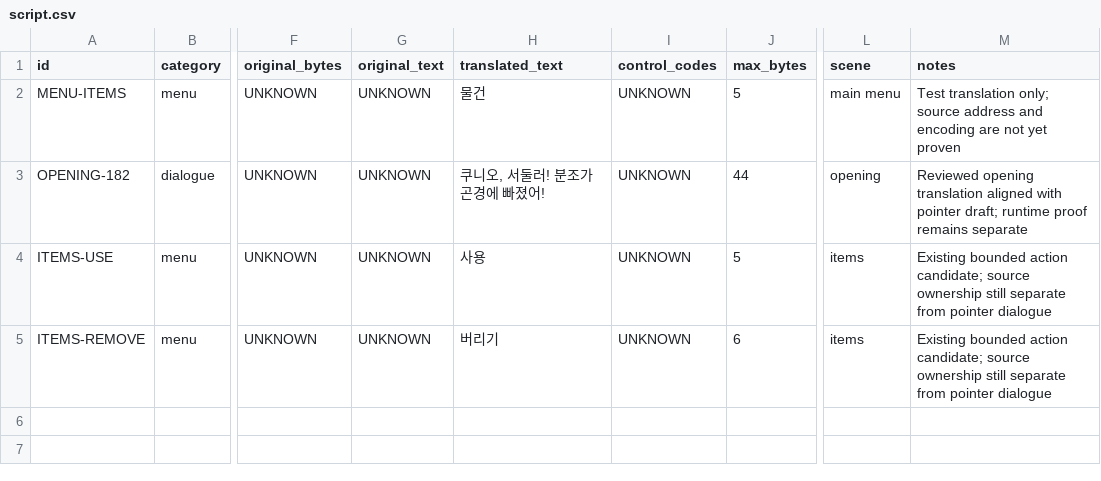
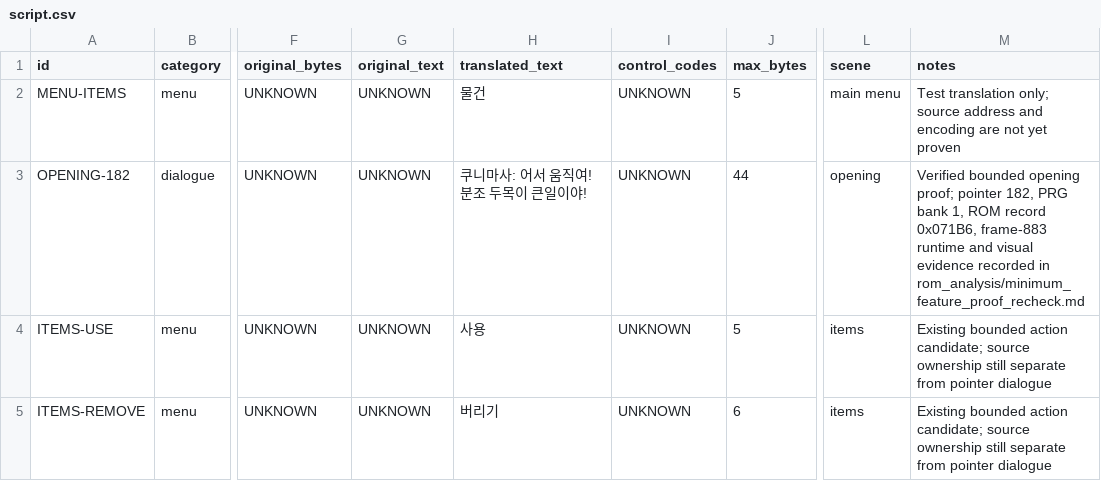
Before and after one commit to kakduki/kunio-period-drama-korean-patch, a CSV file: translation/script.csv, drawn as a sheet; only a part is shown, gaps mark what is left out; the diff names each change by its address in the sheet, - before the commit and + after, or states it on an @@ line.

Commit message:
Align opening manifest with verified proof

```diff
--- a/translation/script.csv
+++ b/translation/script.csv
-H3 (translated_text): 쿠니오, 서둘러! 분조가 곤경에 빠졌어!
+H3 (translated_text): 쿠니마사: 어서 움직여! 분조 두목이 큰일이야!
-M3 (notes): Reviewed opening translation aligned with pointer draft; runtime proof remains separate
+M3 (notes): Verified bounded opening proof; pointer 182, PRG bank 1, ROM record 0x071B6, frame-883 runtime and visual evidence recorded in rom_analysis/minimum_feature_proof_recheck.md
```
